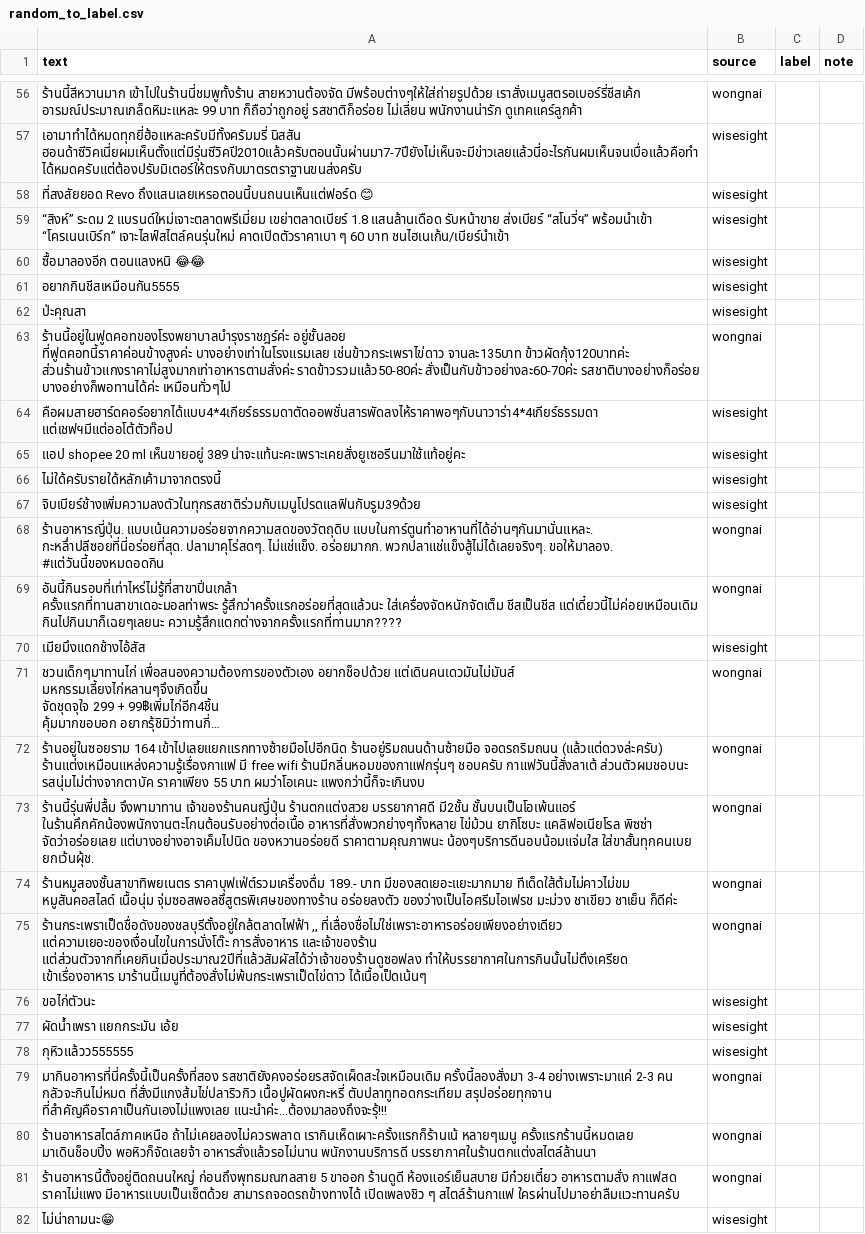
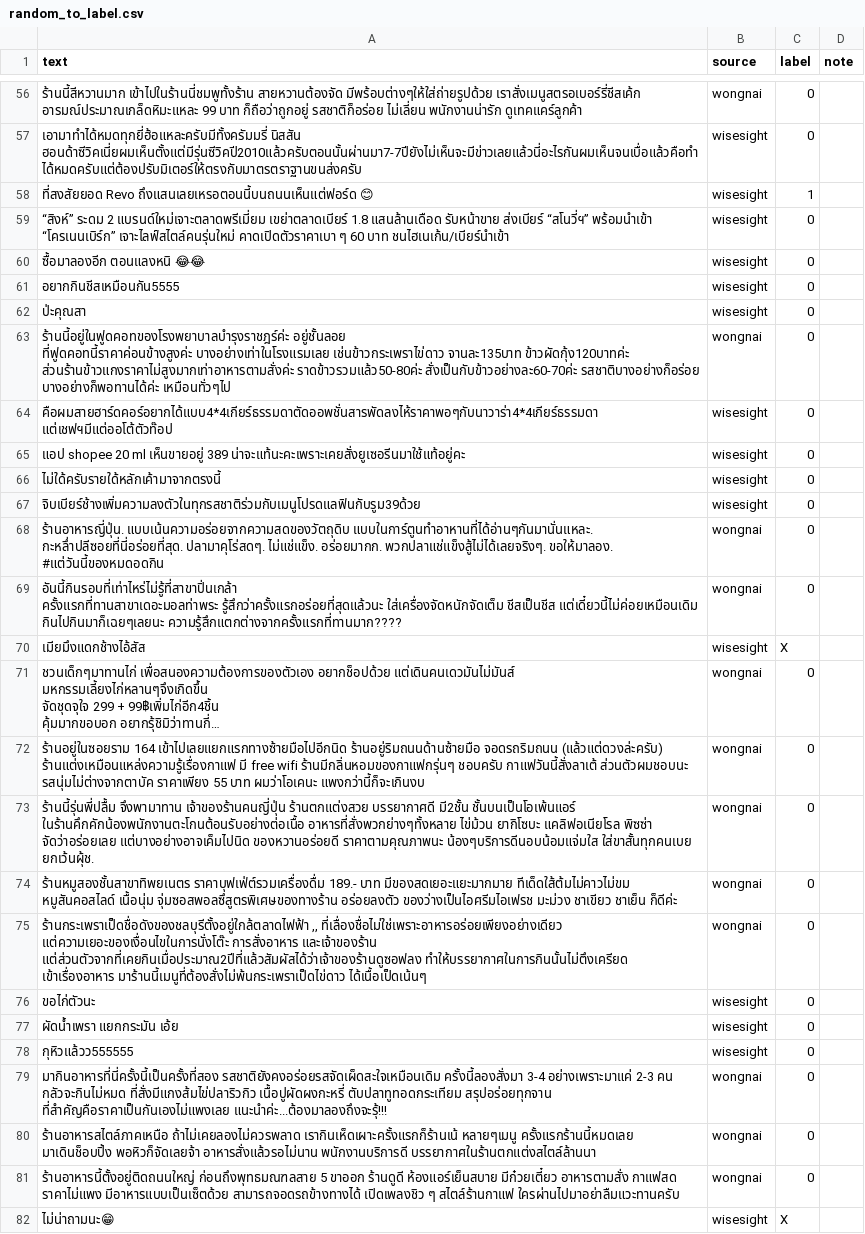
Before and after one commit to Thanaphumi2006/Cost-Aware-Multi-Agent-LLM-Evaluation-for-Thai-Sarcasm-Detection, a CSV file: Gold/random_to_label.csv, drawn as a sheet; only a part is shown, gaps mark what is left out; long unchanged cells end in …; the diff covers the shown part only; the diff names each change by its address in the sheet, - before the commit and + after, or states it on an @@ line.

```diff
--- a/Gold/random_to_label.csv
+++ b/Gold/random_to_label.csv
-C56:C57 (label): (empty)
+C56:C57 (label): 0
-C58 (label): (empty)
+C58 (label): 1
-C59:C69 (label): (empty)
+C59:C69 (label): 0
-C70 (label): (empty)
+C70 (label): X
-C71:C81 (label): (empty)
+C71:C81 (label): 0
-C82 (label): (empty)
+C82 (label): X
```
Also changed, not shown: 74 edited cells elsewhere in this file.
